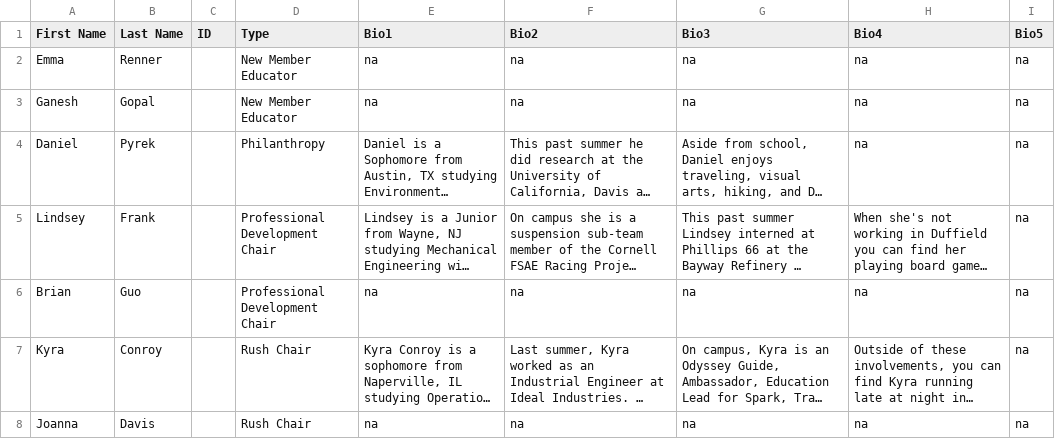
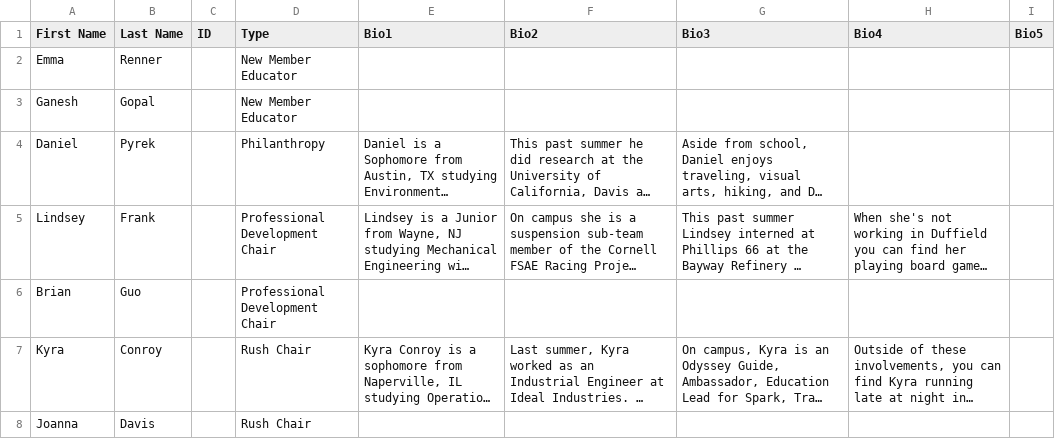
Before and after one commit to cornellWebmaster/ttFlask, a TSV file: data/brothers/semester.tsv, drawn as a sheet; only a part is shown; long unchanged cells end in …; the diff covers the shown part only; the diff names each change by its address in the sheet, - before the commit and + after, or states it on an @@ line.

```diff
--- a/data/brothers/semester.tsv
+++ b/data/brothers/semester.tsv
-E2:E3 (Bio1): na
+E2:E3 (Bio1): (empty)
-F2:F3 (Bio2): na
+F2:F3 (Bio2): (empty)
-G2:G3 (Bio3): na
+G2:G3 (Bio3): (empty)
-H2:H4 (Bio4): na
+H2:H4 (Bio4): (empty)
-I2:I8 (Bio5): na
+I2:I8 (Bio5): (empty)
-E6 (Bio1): na
+E6 (Bio1): (empty)
-F6 (Bio2): na
+F6 (Bio2): (empty)
-G6 (Bio3): na
+G6 (Bio3): (empty)
-H6 (Bio4): na
+H6 (Bio4): (empty)
-E8 (Bio1): na
+E8 (Bio1): (empty)
-F8 (Bio2): na
+F8 (Bio2): (empty)
-G8 (Bio3): na
+G8 (Bio3): (empty)
-H8 (Bio4): na
+H8 (Bio4): (empty)
```
Also changed, not shown: 35 edited cells elsewhere in this file, data/brothers/brothers.tsv, data/brothers/core.tsv.
